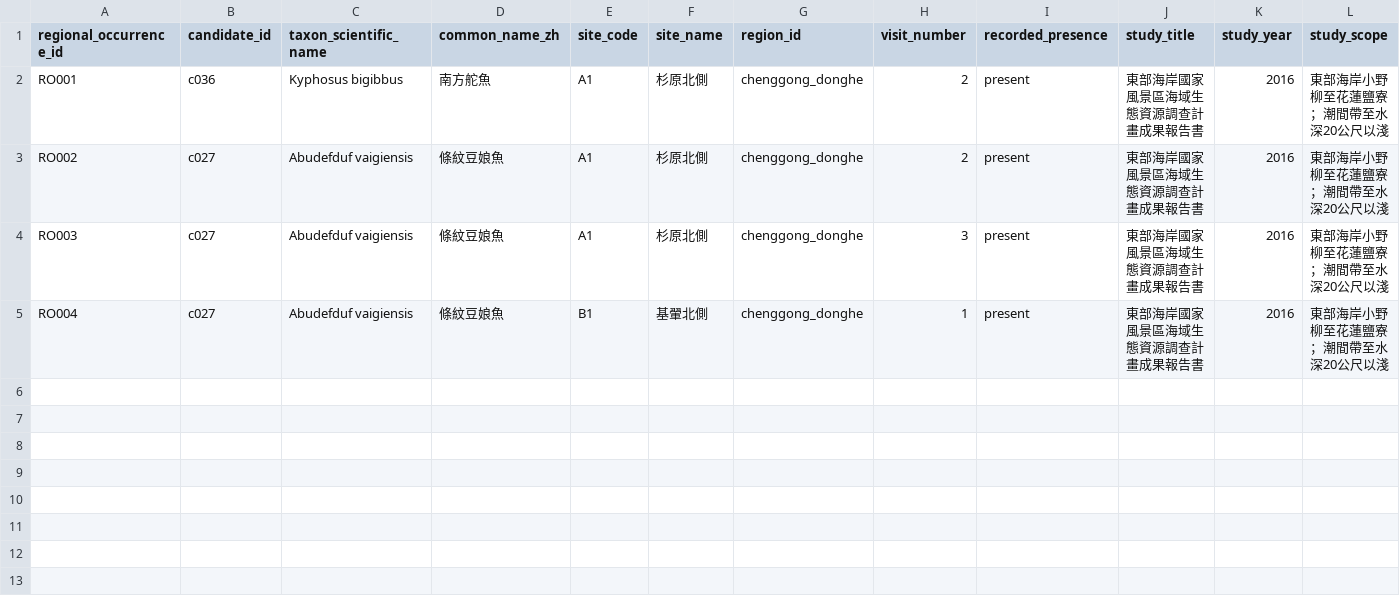
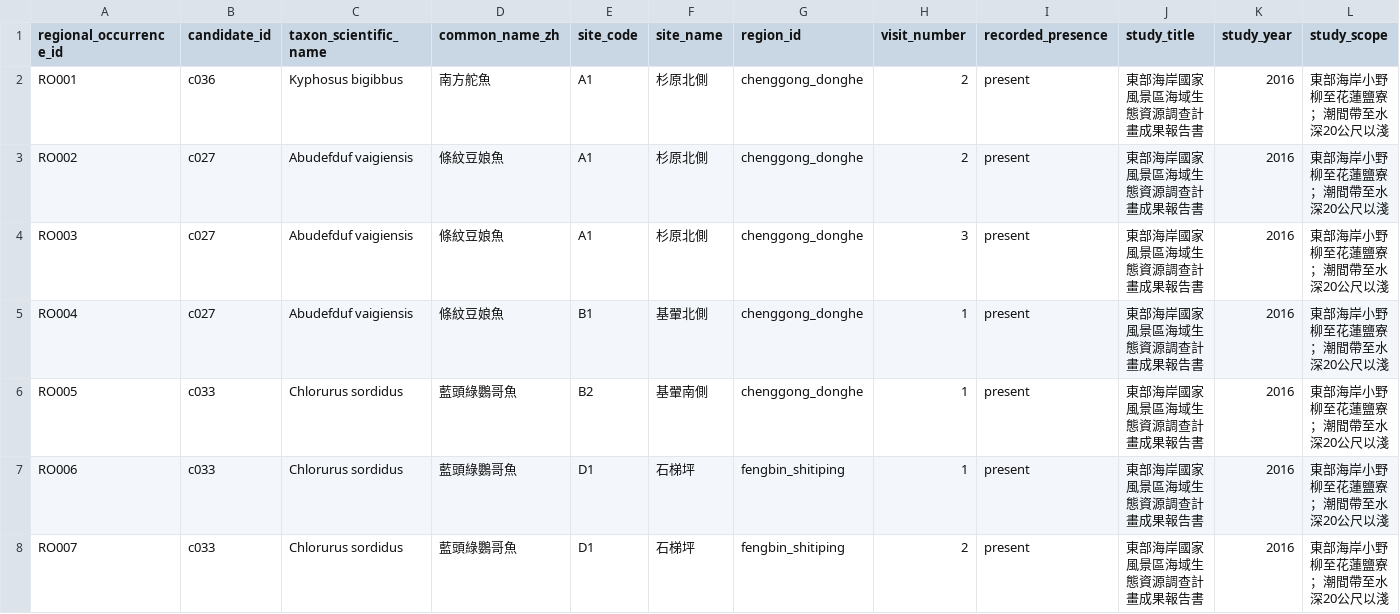
Before and after one commit to fb326549-lang/fishing-intelligence, a CSV file: P2/species/species_regional_occurrence_register.csv, drawn as a sheet; only a part is shown; rows hold the shown columns only; the diff names each change by its address in the sheet, - before the commit and + after, or states it on an @@ line.

Commit message:
Add East Coast survey records for Chlorurus sordidus

```diff
--- a/P2/species/species_regional_occurrence_register.csv
+++ b/P2/species/species_regional_occurrence_register.csv
+row 6: RO005 | c033 | Chlorurus sordidus | 藍頭綠鸚哥魚 | B2 | 基翬南側 | chenggong_donghe | 1 | present | 東部海岸國家風景區海域生態資源調查計畫成果報告書 | 2016 | 東部海岸小野柳至花蓮鹽寮；潮間帶至水深20公尺以淺
+row 7: RO006 | c033 | Chlorurus sordidus | 藍頭綠鸚哥魚 | D1 | 石梯坪 | fengbin_shitiping | 1 | present | 東部海岸國家風景區海域生態資源調查計畫成果報告書 | 2016 | 東部海岸小野柳至花蓮鹽寮；潮間帶至水深20公尺以淺
+row 8: RO007 | c033 | Chlorurus sordidus | 藍頭綠鸚哥魚 | D1 | 石梯坪 | fengbin_shitiping | 2 | present | 東部海岸國家風景區海域生態資源調查計畫成果報告書 | 2016 | 東部海岸小野柳至花蓮鹽寮；潮間帶至水深20公尺以淺
```
